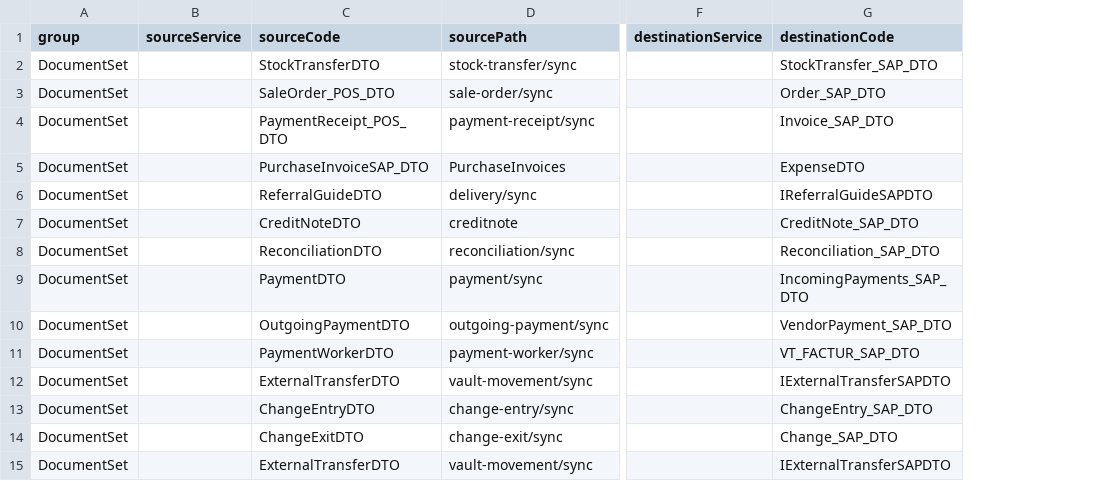
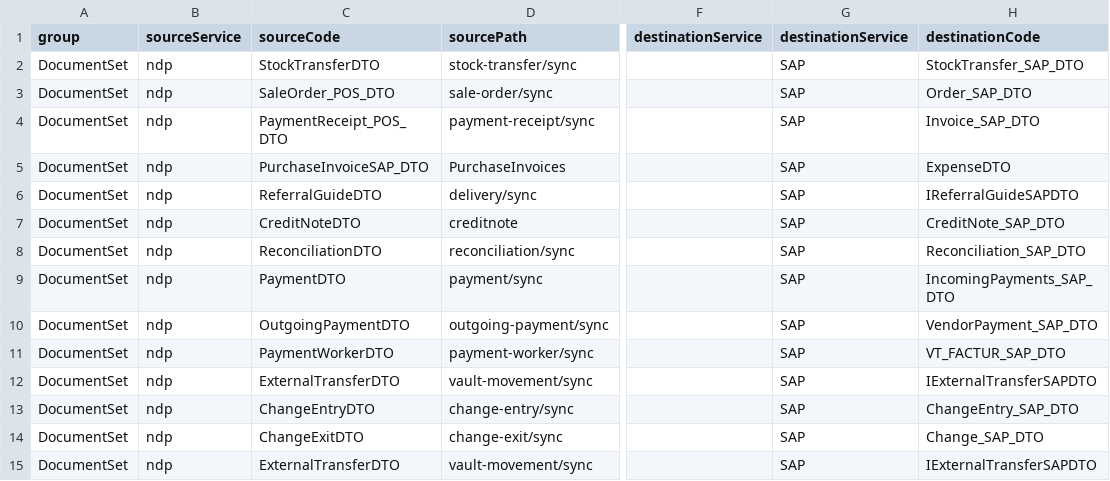
Before and after one commit to htm4rck/Syncer, a CSV file: syncer-engine/src/main/resources/Task.csv, drawn as a sheet; only a part is shown, gaps mark what is left out; the diff covers the shown part only; the diff names each change by its address in the sheet, - before the commit and + after, or states it on an @@ line.

```diff
--- a/syncer-engine/src/main/resources/Task.csv
+++ b/syncer-engine/src/main/resources/Task.csv
+column G (destinationService), rows 2-15: all SAP
-B2:B15 (sourceService): (empty)
+B2:B15 (sourceService): ndp
```
Also changed, not shown: 5 removed rows and 10 edited cells elsewhere in this file, 27 other files.
